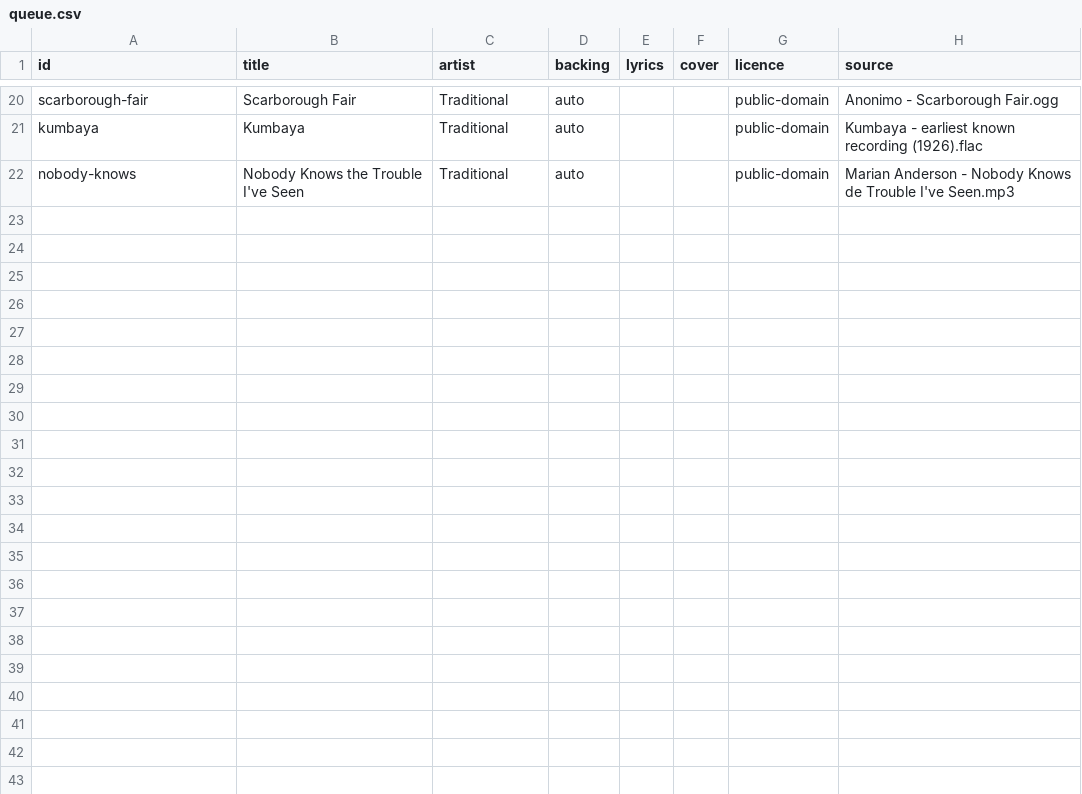
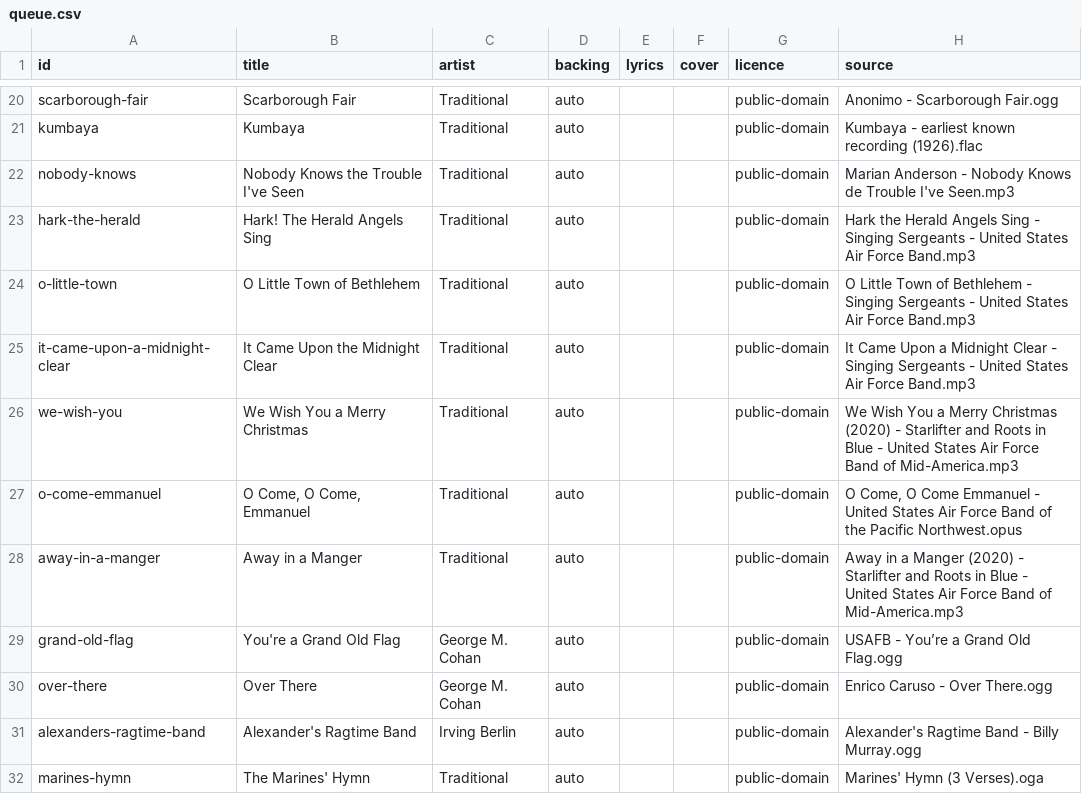
Before and after one commit to stevennt/abn.platform.entertainment.karaoke.songs, a CSV file: songs/queue.csv, drawn as a sheet; only a part is shown, gaps mark what is left out.

Commit message:
library: hark-the-herald (new)

```diff
--- a/songs/queue.csv
+++ b/songs/queue.csv
@@ -22 +22,11 @@ kumbaya,Kumbaya,Traditional,auto,,,public-domain,Kumbaya - earliest known record
 nobody-knows,Nobody Knows the Trouble I've Seen,Traditional,auto,,,public-domain,Marian Anderson - Nobody Knows de Trouble I've Seen.mp3
+hark-the-herald,Hark! The Herald Angels Sing,Traditional,auto,,,public-domain,Hark the Herald Angels Sing - Singing Sergeants - United States Air Force Band.mp3
+o-little-town,O Little Town of Bethlehem,Traditional,auto,,,public-domain,O Little Town of Bethlehem - Singing Sergeants - United States Air Force Band.mp3
+it-came-upon-a-midnight-clear,It Came Upon the Midnight Clear,Traditional,auto,,,public-domain,It Came Upon a Midnight Clear - Singing Sergeants - United States Air Force Band.mp3
+we-wish-you,We Wish You a Merry Christmas,Traditional,auto,,,public-domain,We Wish You a Merry Christmas (2020) - Starlifter and Roots in Blue - United States Air Force Band of Mid-America.mp3
+o-come-emmanuel,"O Come, O Come, Emmanuel",Traditional,auto,,,public-domain,"O Come, O Come Emmanuel - United States Air Force Band of the Pacific Northwest.opus"
+away-in-a-manger,Away in a Manger,Traditional,auto,,,public-domain,Away in a Manger (2020) - Starlifter and Roots in Blue - United States Air Force Band of Mid-America.mp3
+grand-old-flag,You're a Grand Old Flag,George M. Cohan,auto,,,public-domain,USAFB - You’re a Grand Old Flag.ogg
+over-there,Over There,George M. Cohan,auto,,,public-domain,Enrico Caruso - Over There.ogg
+alexanders-ragtime-band,Alexander's Ragtime Band,Irving Berlin,auto,,,public-domain,Alexander's Ragtime Band - Billy Murray.ogg
+marines-hymn,The Marines' Hymn,Traditional,auto,,,public-domain,Marines' Hymn (3 Verses).oga
```
Also changed, not shown: songs/licenses.csv, 18 other files.
